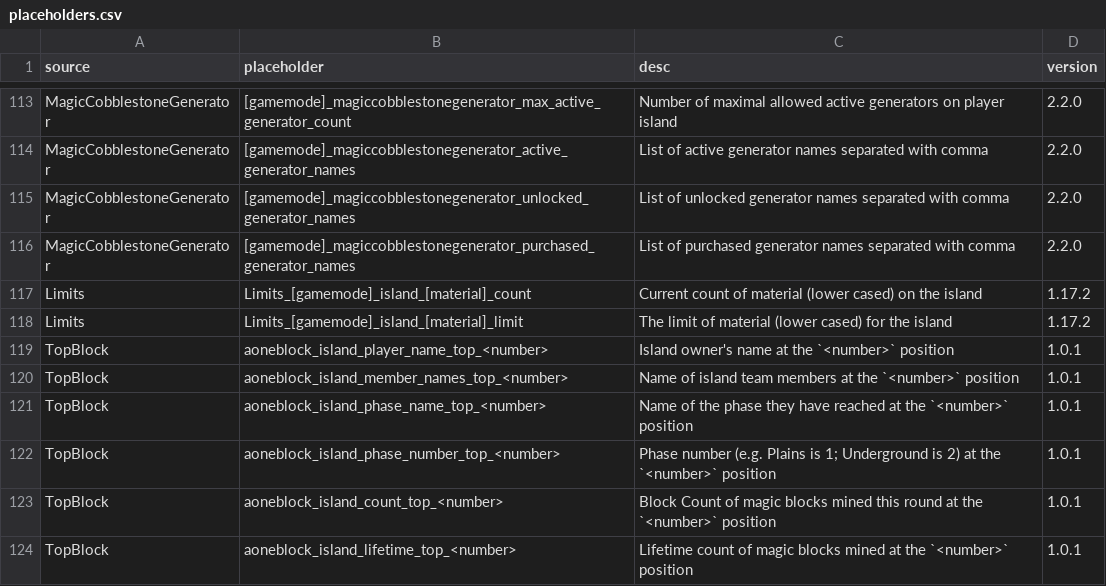
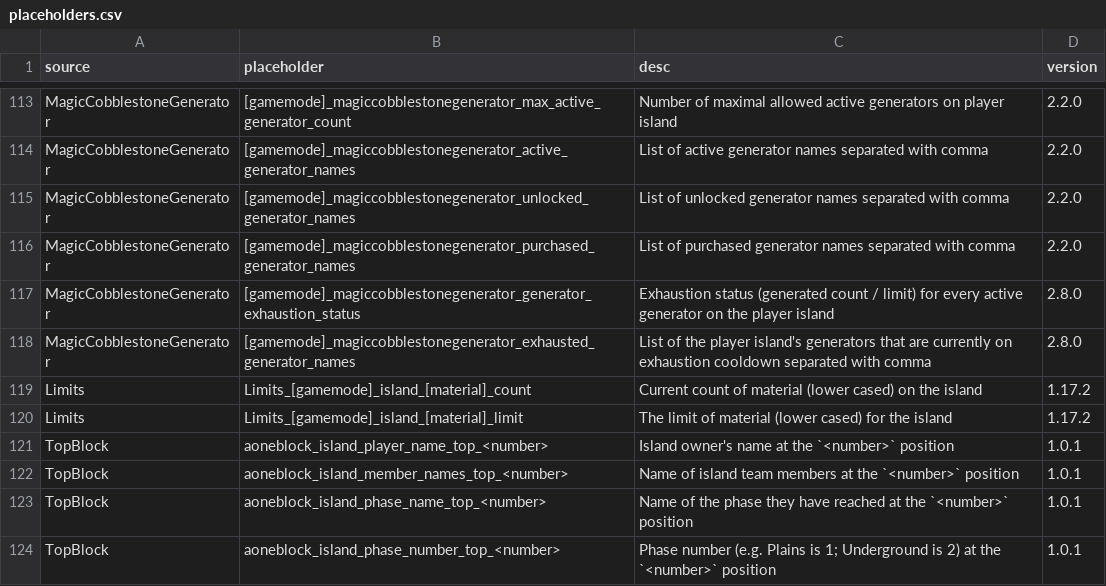
Before and after one commit to BentoBoxWorld/docs-french, a CSV file: data/placeholders.csv, drawn as a sheet; only a part is shown, gaps mark what is left out; the shorter side is filled out with more unchanged rows; the diff names each change by its address in the sheet, - before the commit and + after, or states it on an @@ line.

```diff
--- a/data/placeholders.csv
+++ b/data/placeholders.csv
+row 117: MagicCobblestoneGenerator | [gamemode]_magiccobblestonegenerator_generator_exhaustion_status | Exhaustion status (generated count / limit) for every active generator on the player island | 2.8.0
+row 118: MagicCobblestoneGenerator | [gamemode]_magiccobblestonegenerator_exhausted_generator_names | List of the player island's generators that are currently on exhaustion cooldown separated with comma | 2.8.0
```
Also changed, not shown: 9 other files.
